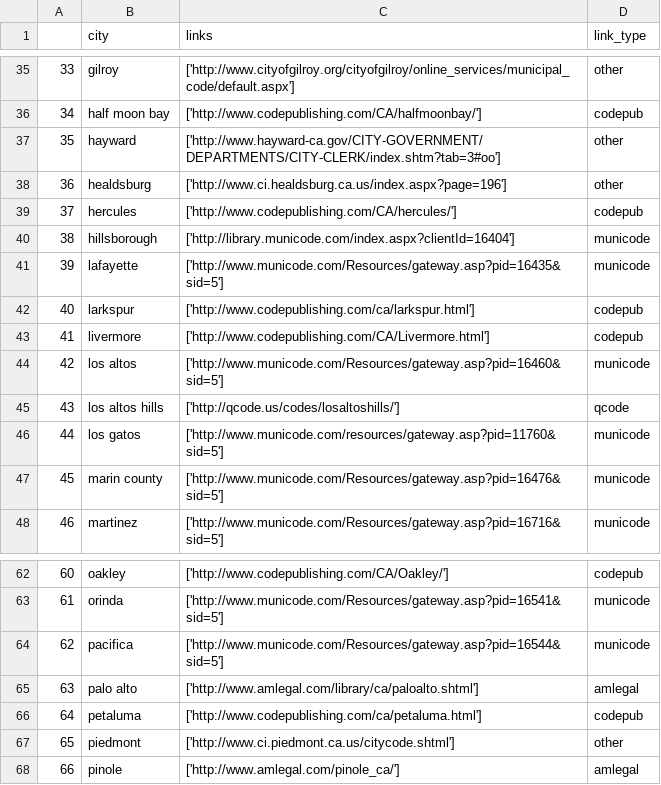
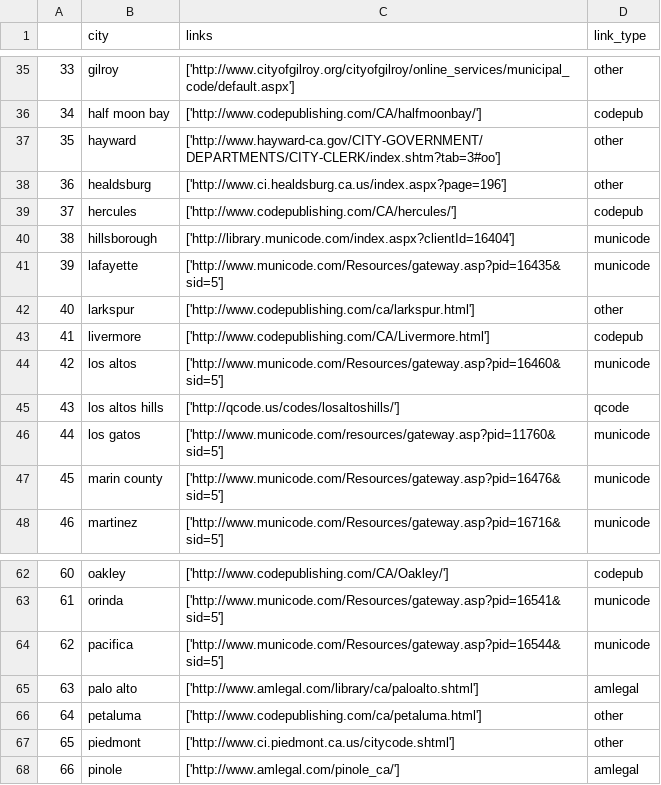
Before and after one commit to amadorschulze92/scraping_muni_codes, a CSV file: scraper_original/my_links.csv, drawn as a sheet; only a part is shown, gaps mark what is left out.

Commit message:
some links didnt follow codepub system + account for cities with 2 words

```diff
--- a/scraper_original/my_links.csv
+++ b/scraper_original/my_links.csv
@@ -41,3 +41,3 @@
 39,lafayette,['http://www.municode.com/Resources/gateway.asp?pid=16435&sid=5'],municode
-40,larkspur,['http://www.codepublishing.com/ca/larkspur.html'],codepub
+40,larkspur,['http://www.codepublishing.com/ca/larkspur.html'],other
 41,livermore,['http://www.codepublishing.com/CA/Livermore.html'],codepub
@@ -65,3 +65,3 @@
 63,palo alto,['http://www.amlegal.com/library/ca/paloalto.shtml'],amlegal
-64,petaluma,['http://www.codepublishing.com/ca/petaluma.html'],codepub
+64,petaluma,['http://www.codepublishing.com/ca/petaluma.html'],other
 65,piedmont,['http://www.ci.piedmont.ca.us/citycode.shtml'],other
```
Also changed, not shown: 1 other file.
